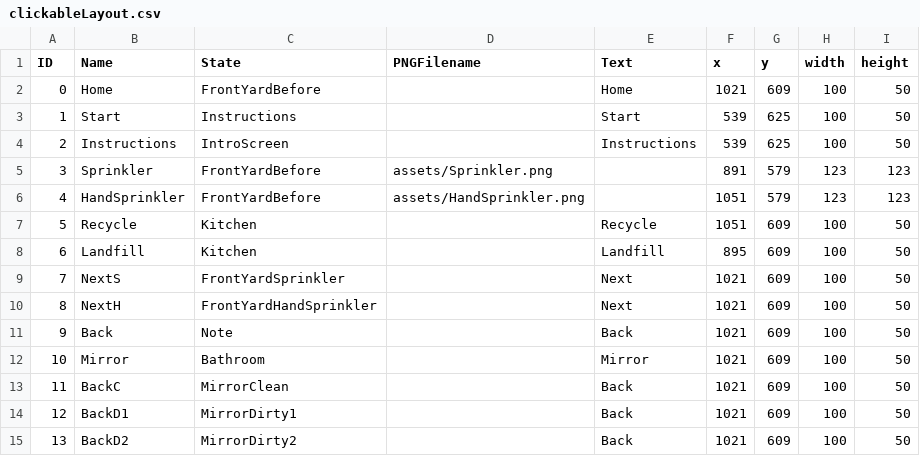
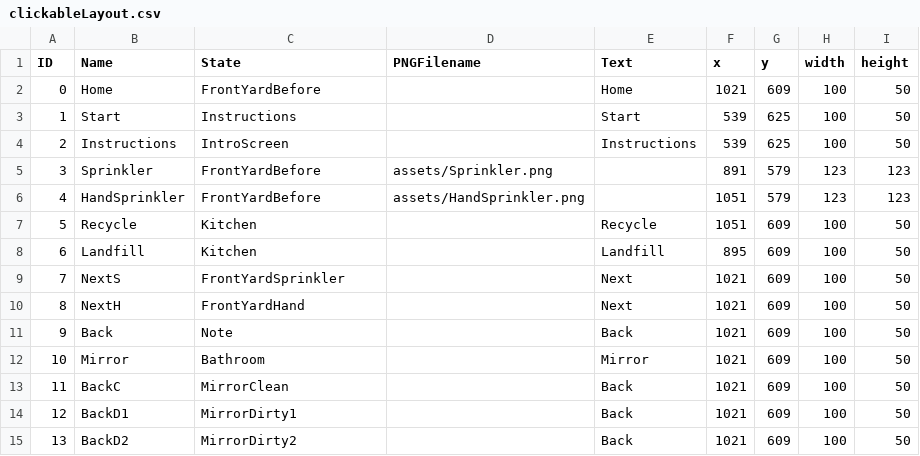
Before and after one commit to ylee73/Project2, a CSV file: data/clickableLayout.csv, drawn as a sheet.

Commit message:
get frontyard to work

```diff
--- a/data/clickableLayout.csv
+++ b/data/clickableLayout.csv
@@ -9,3 +9,3 @@ ID,Name,State,PNGFilename,Text,x,y,width,height
 7,NextS,FrontYardSprinkler,,Next,1021,609,100,50
-8,NextH,FrontYardHandSprinkler,,Next,1021,609,100,50
+8,NextH,FrontYardHand,,Next,1021,609,100,50
 9,Back,Note,,Back,1021,609,100,50
```
Also changed, not shown: data/interactionTable.csv, 1 other file.
